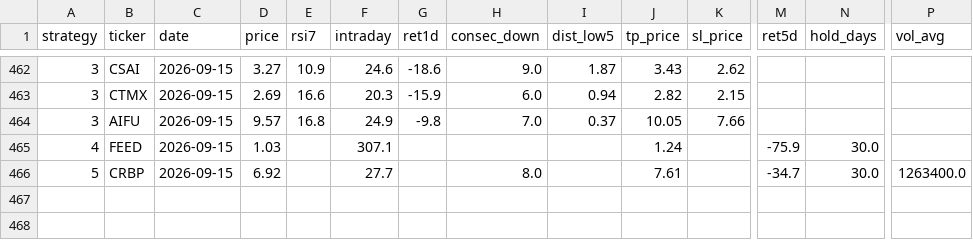
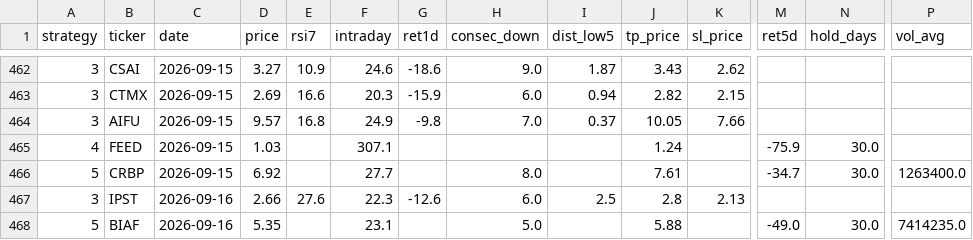
Before and after one commit to jayc950807/surge-scanner, a CSV file: data/history.csv, drawn as a sheet; only a part is shown, gaps mark what is left out; rows hold the shown columns only; the diff names each change by its address in the sheet, - before the commit and + after, or states it on an @@ line.

```diff
--- a/data/history.csv
+++ b/data/history.csv
+row 467: 3 | IPST | 2026-09-16 | 2.66 | 27.6 | 22.3 | -12.6 | 6.0 | 2.5 | 2.8 | 2.13
+row 468: 5 | BIAF | 2026-09-16 | 5.35 |  | 23.1 |  | 5.0 |  | 5.88 |  | -49.0 | 30.0 | 7414235.0
```
Also changed, not shown: data/closed_positions.csv, data/open_positions.csv, 3 other files.
